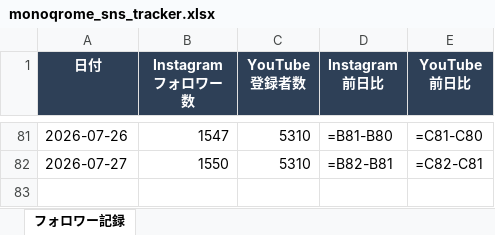
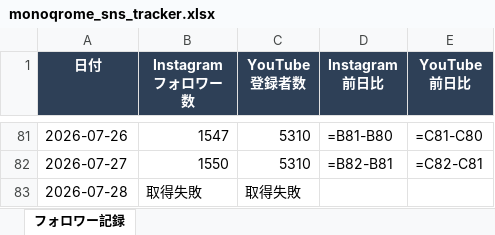
Before and after one commit to mizutani-yuta-git/claude-management, an Excel workbook: 03_projects/MONOQROME/monoqrome_sns_tracker.xlsx, sheet フォロワー記録, drawn as a sheet; only a part is shown, gaps mark what is left out; values as stored, in another font and other column widths than the file's, no borders; formulas without a stored value are shown as written; conditional formats not drawn; the diff names each change by its address in the sheet, - before the commit and + after, or states it on an @@ line.

Commit message:
monoqrome SNS記録 2026-07-28

```diff
--- a/03_projects/MONOQROME/monoqrome_sns_tracker.xlsx (sheet フォロワー記録)
+++ b/03_projects/MONOQROME/monoqrome_sns_tracker.xlsx (sheet フォロワー記録)
+row 83: 2026-07-28 | 取得失敗 | 取得失敗
```
Also changed, not shown: 1 other file.
